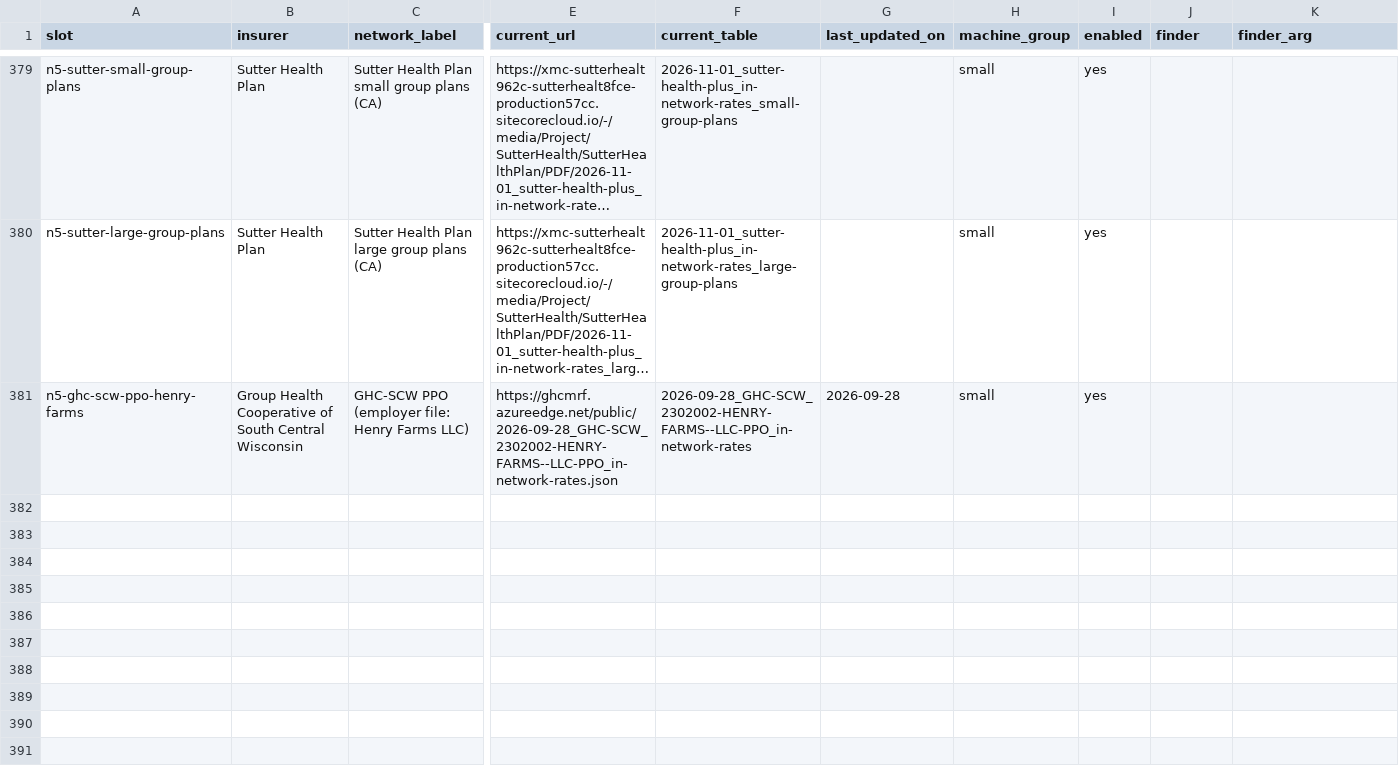
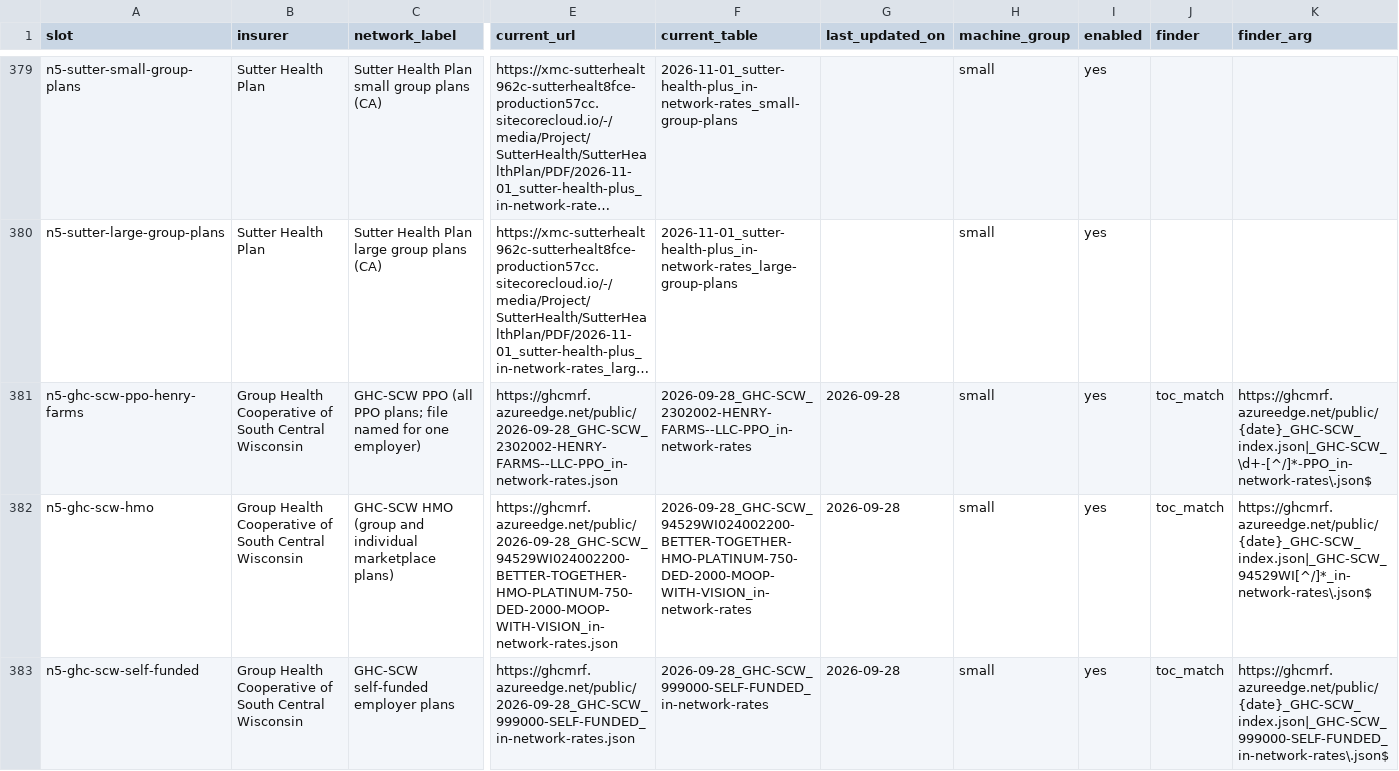
Before and after one commit to betsyflickinger-max/files.healthcare_price-files-bot, a CSV file: insurers/networks_n5.csv, drawn as a sheet; only a part is shown, gaps mark what is left out; long unchanged cells end in …; rows hold the shown columns only; the diff names each change by its address in the sheet, - before the commit and + after, or states it on an @@ line.

```diff
--- a/insurers/networks_n5.csv
+++ b/insurers/networks_n5.csv
-C381 (network_label): GHC-SCW PPO (employer file: Henry Farms LLC)
+C381 (network_label): GHC-SCW PPO (all PPO plans; file named for one employer)
-J381 (finder): (empty)
+J381 (finder): toc_match
-K381 (finder_arg): (empty)
+K381 (finder_arg): https://ghcmrf.azureedge.net/public/{date}_GHC-SCW_index.json|_GHC-SCW_\d+-[^/]*-PPO_in-network-rates\.json$
+row 382: n5-ghc-scw-hmo | Group Health Cooperative of South Central Wisconsin | GHC-SCW HMO (group and individual marketplace plans) | https://ghcmrf.azureedge.net/public/2026-09-28_GHC-SCW_94529WI024002200-BETTER-TOGETHER-HMO-PLATINUM-750-DED-2000-MOOP-WITH-VISION_in-network-rates.json | 2026-09-28_GHC-SCW_94529WI024002200-BETTER-TOGETHER-HMO-PLATINUM-750-DED-2000-MOOP-WITH-VISION_in-network-rates | 2026-09-28 | small | yes | toc_match | https://ghcmrf.azureedge.net/public/{date}_GHC-SCW_index.json|_GHC-SCW_94529WI[^/]*_in-network-rates\.json$
+row 383: n5-ghc-scw-self-funded | Group Health Cooperative of South Central Wisconsin | GHC-SCW self-funded employer plans | https://ghcmrf.azureedge.net/public/2026-09-28_GHC-SCW_999000-SELF-FUNDED_in-network-rates.json | 2026-09-28_GHC-SCW_999000-SELF-FUNDED_in-network-rates | 2026-09-28 | small | yes | toc_match | https://ghcmrf.azureedge.net/public/{date}_GHC-SCW_index.json|_GHC-SCW_999000-SELF-FUNDED_in-network-rates\.json$
```
